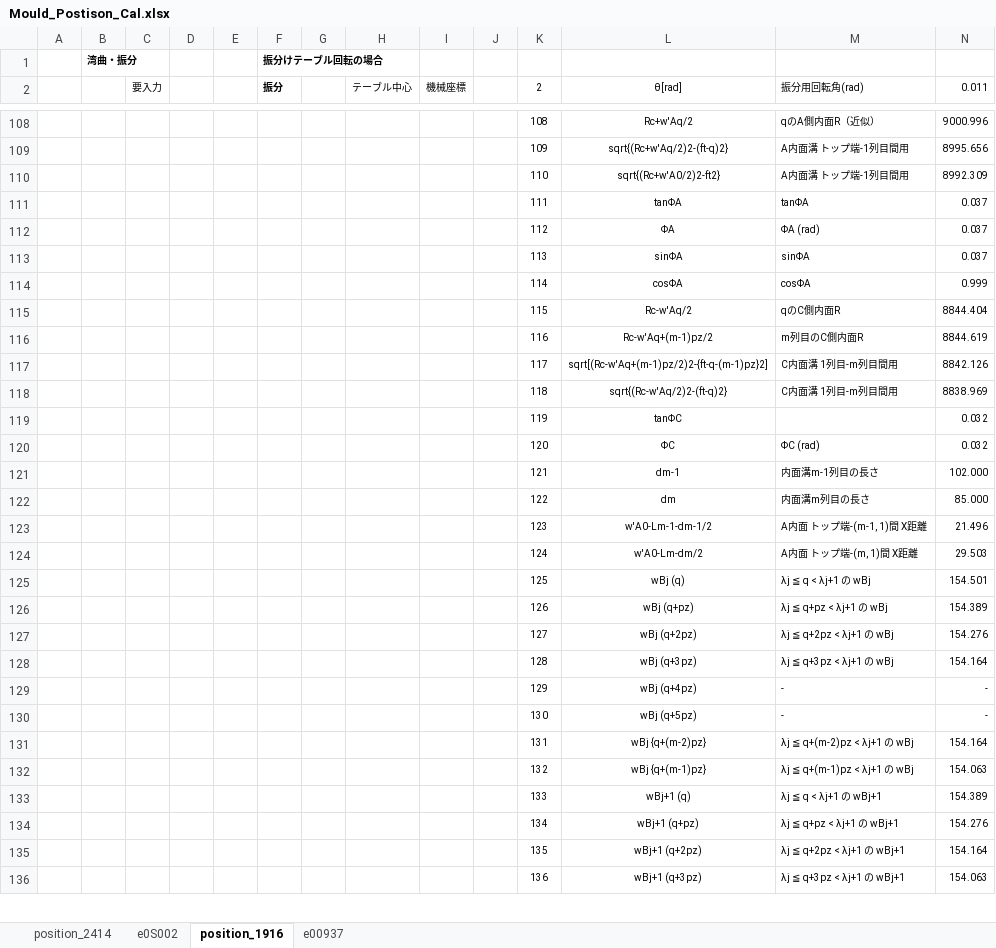
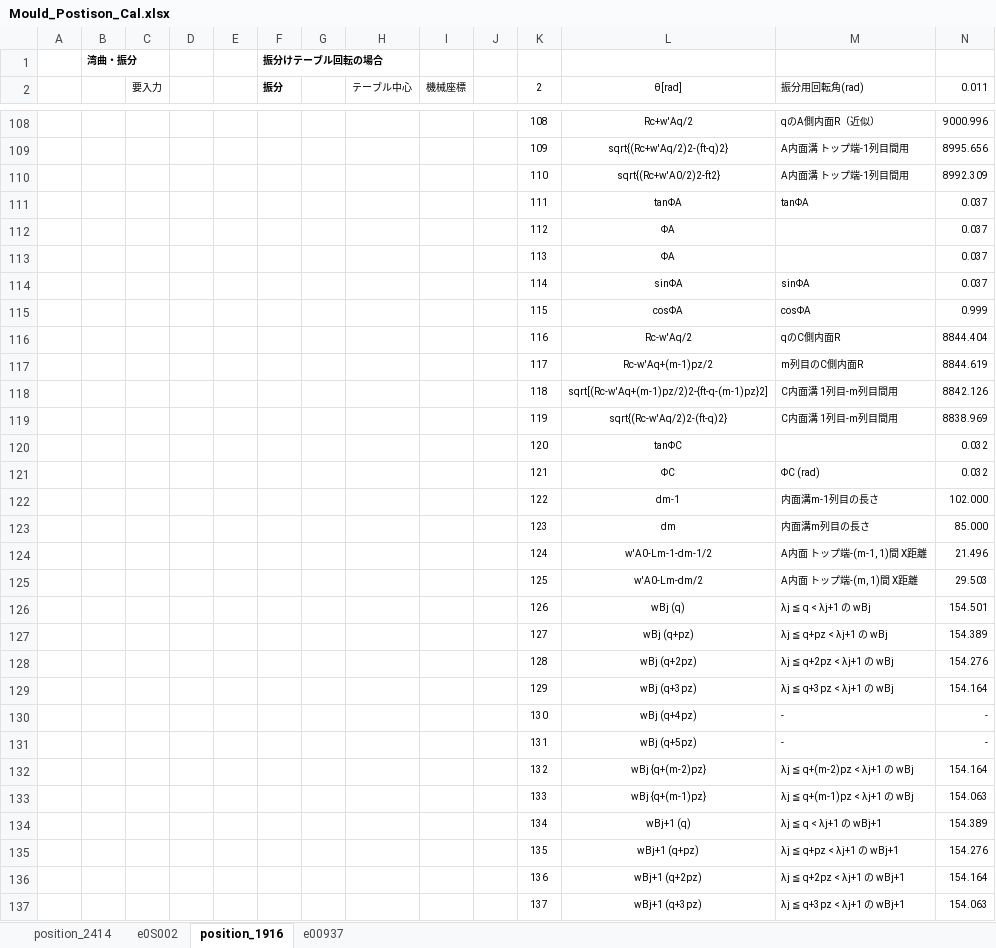
Before and after one commit to mojimould/mould_moji, an Excel workbook: Mould_Numeriacl_Calculation/Mould_Postison_Cal.xlsx, sheet position_1916, drawn as a sheet; only a part is shown, gaps mark what is left out; values as stored, in another font and other column widths than the file's, no borders; conditional formats not drawn; addresses are those after the commit; the diff covers the shown part only; the diff names each change by its address in the sheet, - before the commit and + after, or states it on an @@ line.

```diff
--- a/Mould_Numeriacl_Calculation/Mould_Postison_Cal.xlsx (sheet position_1916)
+++ b/Mould_Numeriacl_Calculation/Mould_Postison_Cal.xlsx (sheet position_1916)
-M112 (振分用回転角(rad)): ΦA (rad)
+M112 (振分用回転角(rad)): (empty)
+row 113:  |  |  |  |  |  |  |  |  |  | 113 | ΦA |  | 0.037
-K114 (2): 113
+K114 (2): 114
-K115 (2): 114
+K115 (2): 115
-K116 (2): 115
+K116 (2): 116
-K117 (2): 116
+K117 (2): 117
-K118 (2): 117
+K118 (2): 118
-K119 (2): 118
+K119 (2): 119
-K120 (2): 119
+K120 (2): 120
-K121 (2): 120
+K121 (2): 121
-K122 (2): 121
+K122 (2): 122
-K123 (2): 122
+K123 (2): 123
-K124 (2): 123
+K124 (2): 124
-K125 (2): 124
+K125 (2): 125
-K126 (2): 125
+K126 (2): 126
-K127 (2): 126
+K127 (2): 127
-K128 (2): 127
+K128 (2): 128
-K129 (2): 128
+K129 (2): 129
-K130 (2): 129
+K130 (2): 130
-K131 (2): 130
+K131 (2): 131
-K132 (2): 131
+K132 (2): 132
-K133 (2): 132
+K133 (2): 133
-K134 (2): 133
+K134 (2): 134
-K135 (2): 134
+K135 (2): 135
-K136 (2): 135
+K136 (2): 136
-K137 (2): 136
+K137 (2): 137
```
Also changed, not shown: 1 added row, 1 removed row and 32 edited cells elsewhere in this sheet, sheet position_2414, formulas that keep their value, 2 other files.
